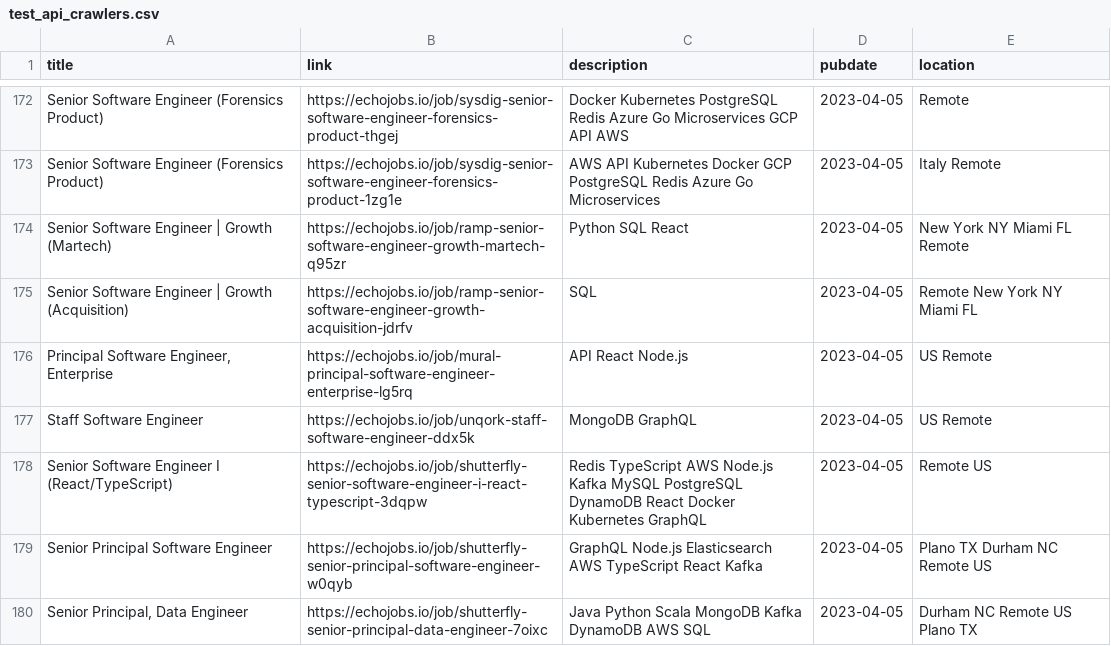
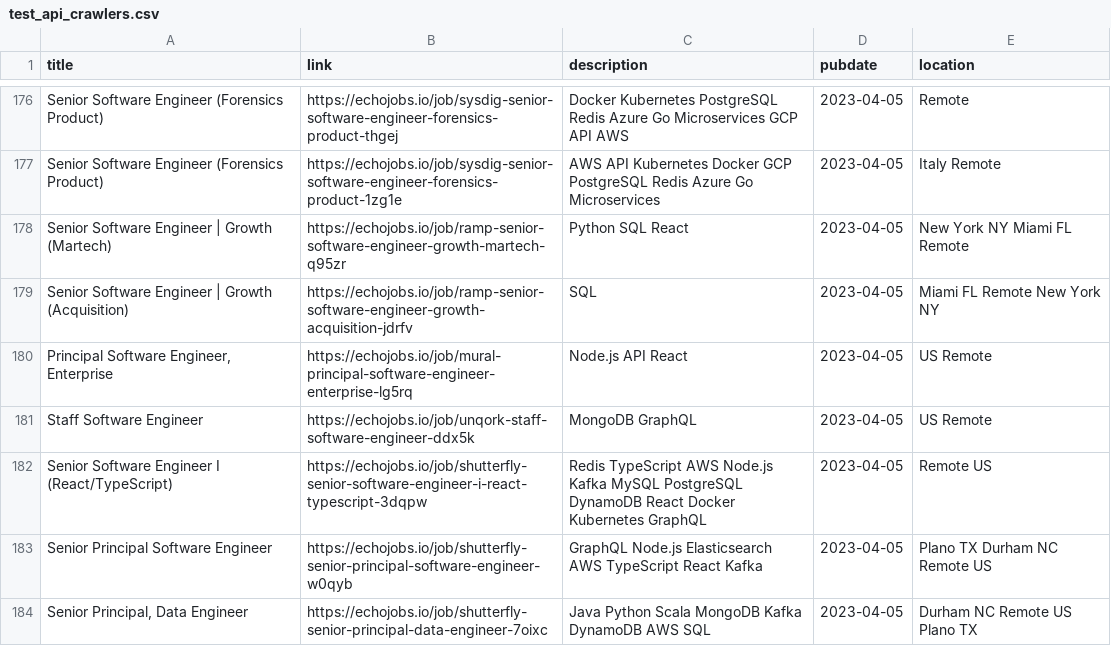
Before and after one commit to 0JCRG0/Crawler-remote-jobs, a CSV file: OUTPUTS/test_api_crawlers.csv, drawn as a sheet; only a part is shown, gaps mark what is left out; the diff covers the shown part only.

```diff
--- a/OUTPUTS/test_api_crawlers.csv
+++ b/OUTPUTS/test_api_crawlers.csv
@@ -175,4 +179,4 @@ Senior Software Engineer (Forensics Product),https://echojobs.io/job/sysdig-seni
 Senior Software Engineer | Growth (Martech),https://echojobs.io/job/ramp-senior-software-engineer-growth-martech-q95zr,Python  SQL  React,2023-04-05,New York  NY  Miami  FL  Remote
-Senior Software Engineer | Growth (Acquisition),https://echojobs.io/job/ramp-senior-software-engineer-growth-acquisition-jdrfv,SQL,2023-04-05,Remote  New York  NY  Miami  FL
-"Principal Software Engineer, Enterprise",https://echojobs.io/job/mural-principal-software-engineer-enterprise-lg5rq,API  React  Node.js,2023-04-05,US  Remote
+Senior Software Engineer | Growth (Acquisition),https://echojobs.io/job/ramp-senior-software-engineer-growth-acquisition-jdrfv,SQL,2023-04-05,Miami  FL  Remote  New York  NY
+"Principal Software Engineer, Enterprise",https://echojobs.io/job/mural-principal-software-engineer-enterprise-lg5rq,Node.js  API  React,2023-04-05,US  Remote
 Staff Software Engineer,https://echojobs.io/job/unqork-staff-software-engineer-ddx5k,MongoDB  GraphQL,2023-04-05,US  Remote
```
Also changed, not shown: 4 added rows, 4 removed rows and 9 edited cells elsewhere in this file, OUTPUTS/RSS-YMD.csv, OUTPUTS/post-pipeline-Sel_All.csv, 6 other files.
